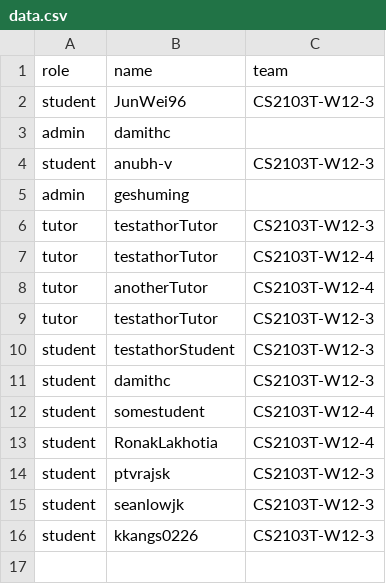
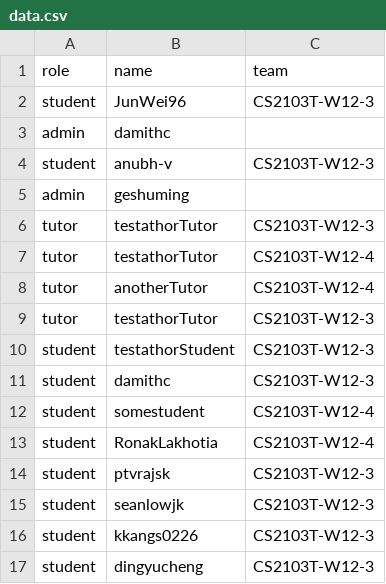
Before and after one commit to zhaojj2209/public_data, a CSV file: data.csv, drawn as a sheet; the diff names each change by its address in the sheet, - before the commit and + after, or states it on an @@ line.

Commit message:
Update data.csv

```diff
--- a/data.csv
+++ b/data.csv
+row 17: student | dingyucheng | CS2103T-W12-3
```
